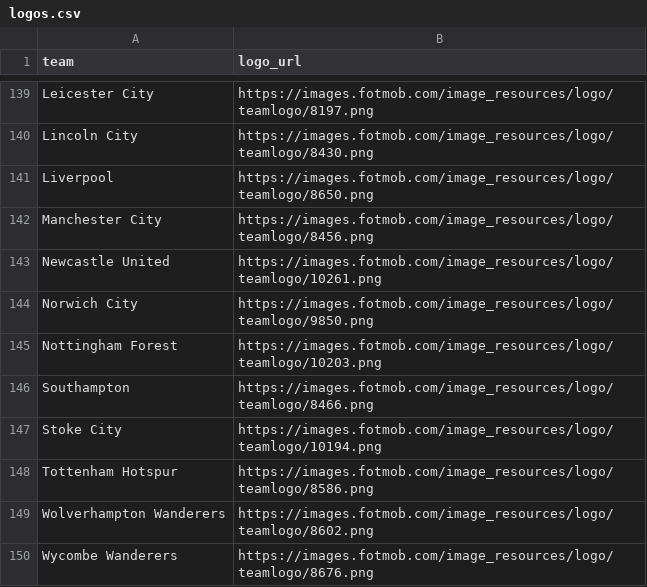
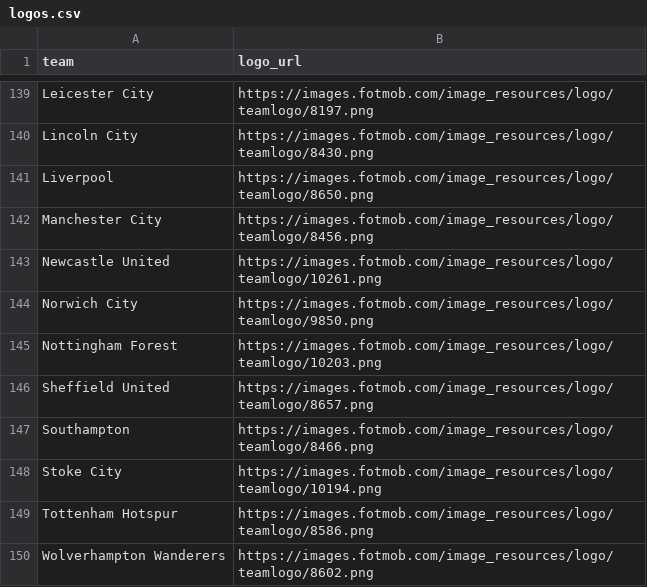
Before and after one commit to saberpowers/saberpowers.github.io, a CSV file: jobs/logos.csv, drawn as a sheet; only a part is shown, gaps mark what is left out; the shorter side is filled out with more unchanged rows.

```diff
--- a/jobs/logos.csv
+++ b/jobs/logos.csv
@@ -145,2 +145,3 @@ Norwich City,https://images.fotmob.com/image_resources/logo/teamlogo/9850.png
 Nottingham Forest,https://images.fotmob.com/image_resources/logo/teamlogo/10203.png
+Sheffield United,https://images.fotmob.com/image_resources/logo/teamlogo/8657.png
 Southampton,https://images.fotmob.com/image_resources/logo/teamlogo/8466.png
```
Also changed, not shown: jobs/jobs.csv.
